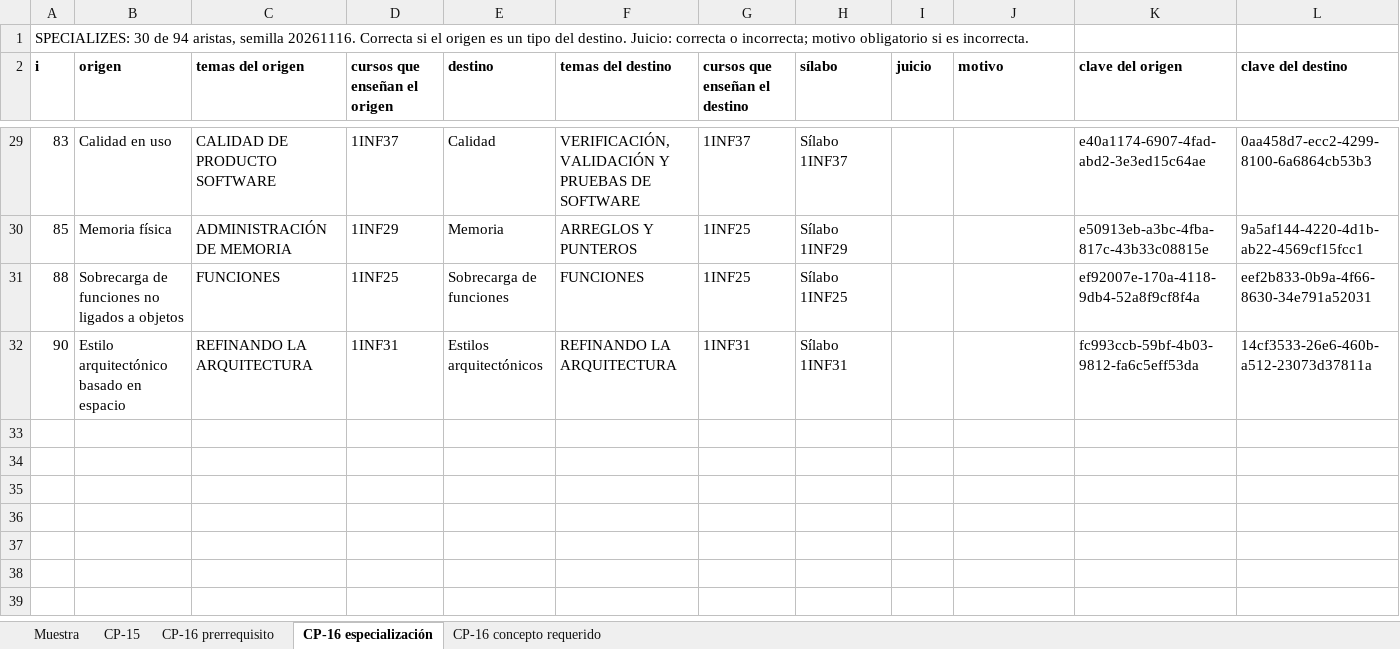
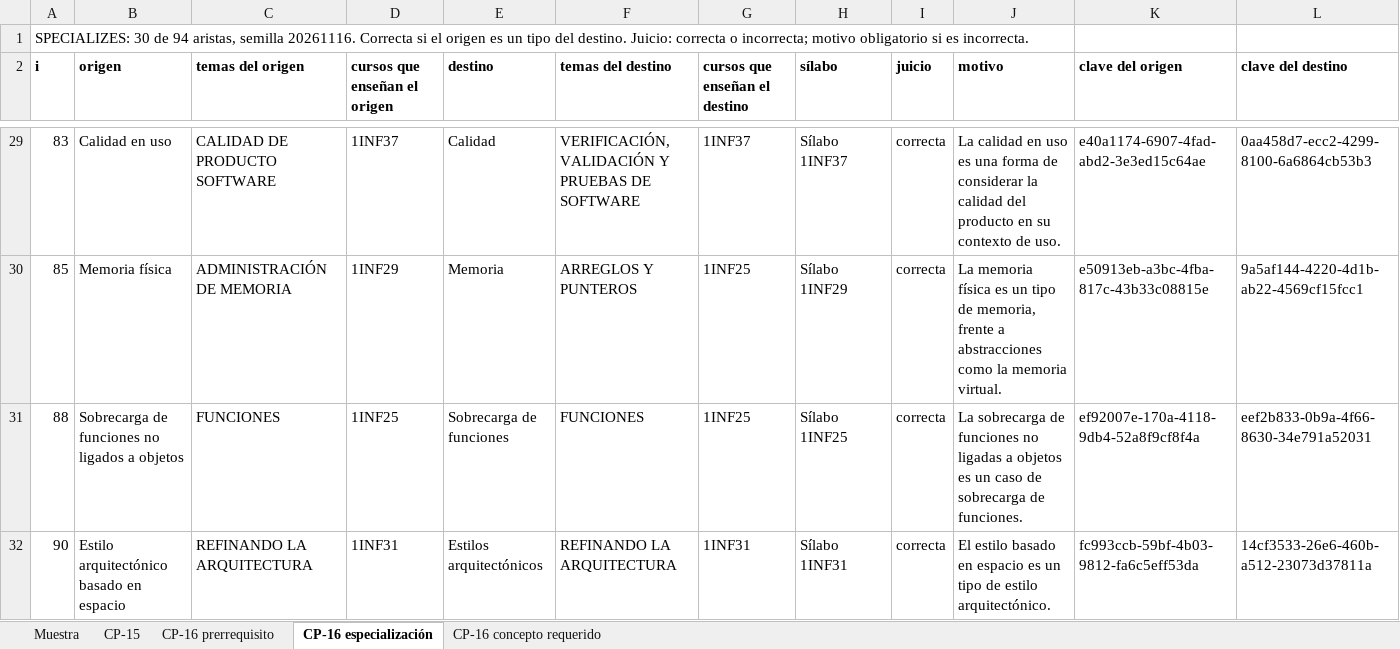
Before and after one commit to giano-montano/informatics-engineering-knowledge-graph, an Excel workbook: casos-de-prueba/relaciones/juicio-de-relaciones-semilla-20261116.xlsx, sheet CP-16 especialización, drawn as a sheet; only a part is shown, gaps mark what is left out; values as stored, in another font and other column widths than the file's, no borders; conditional formats not drawn; the diff covers the shown part only; the diff names each change by its address in the sheet, - before the commit and + after, or states it on an @@ line.

Commit message:
Juicio de relaciones CP-15 y CP-16

```diff
--- a/casos-de-prueba/relaciones/juicio-de-relaciones-semilla-20261116.xlsx (sheet CP-16 especialización)
+++ b/casos-de-prueba/relaciones/juicio-de-relaciones-semilla-20261116.xlsx (sheet CP-16 especialización)
-I29:I32 (juicio): (empty)
+I29:I32 (juicio): correcta
-J29 (motivo): (empty)
+J29 (motivo): La calidad en uso es una forma de considerar la calidad del producto en su contexto de uso.
-J30 (motivo): (empty)
+J30 (motivo): La memoria física es un tipo de memoria, frente a abstracciones como la memoria virtual.
-J31 (motivo): (empty)
+J31 (motivo): La sobrecarga de funciones no ligadas a objetos es un caso de sobrecarga de funciones.
-J32 (motivo): (empty)
+J32 (motivo): El estilo basado en espacio es un tipo de estilo arquitectónico.
```
Also changed, not shown: 52 edited cells elsewhere in this sheet, sheet CP-15, sheet CP-16 concepto requerido, sheet CP-16 prerrequisito, sheet Muestra.
